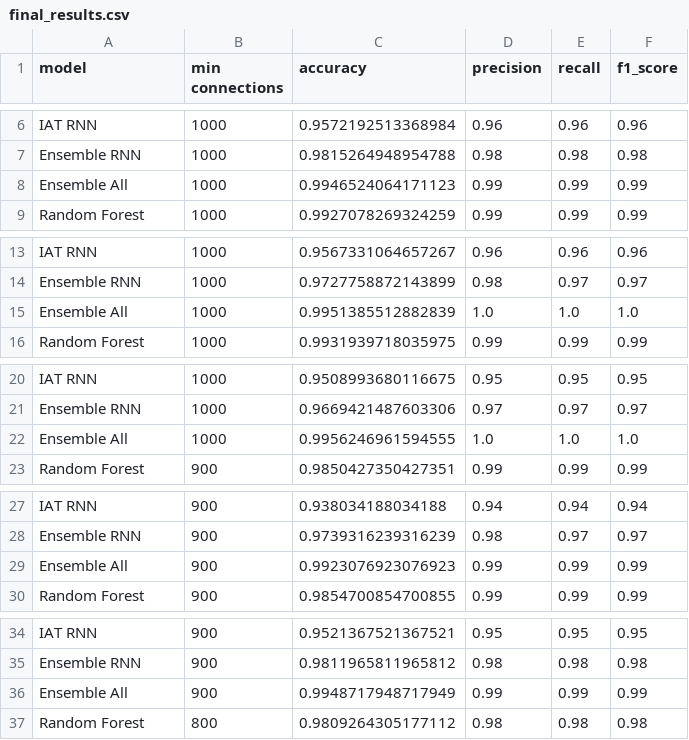
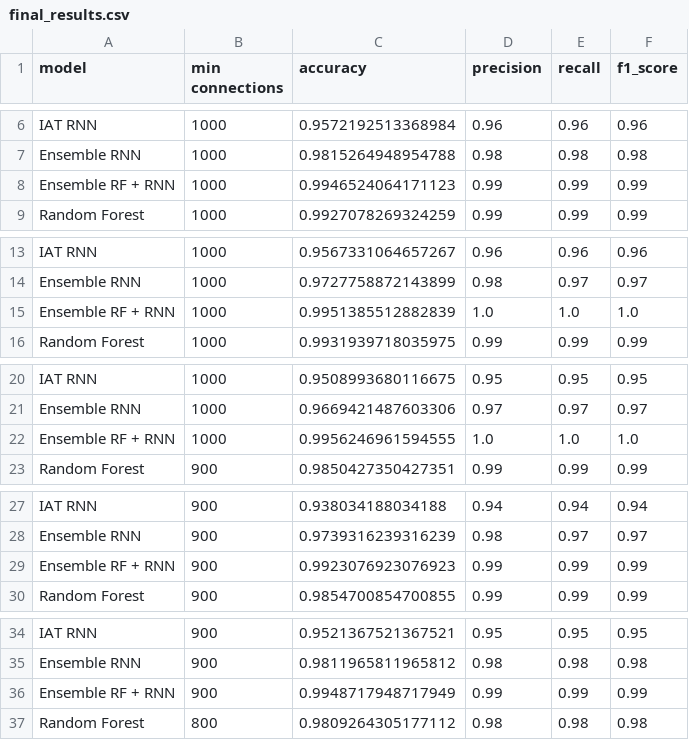
Before and after one commit to niloofarbayat/NetworkClassification, a CSV file: final_results.csv, drawn as a sheet; only a part is shown, gaps mark what is left out; the diff covers the shown part only.

```diff
--- a/final_results.csv
+++ b/final_results.csv
@@ -7,3 +7,3 @@ IAT RNN,1000,0.9572192513368984,0.96,0.96,0.96
 Ensemble RNN,1000,0.9815264948954788,0.98,0.98,0.98
-Ensemble All,1000,0.9946524064171123,0.99,0.99,0.99
+Ensemble RF + RNN,1000,0.9946524064171123,0.99,0.99,0.99
 Random Forest,1000,0.9927078269324259,0.99,0.99,0.99
@@ -14,3 +14,3 @@ IAT RNN,1000,0.9567331064657267,0.96,0.96,0.96
 Ensemble RNN,1000,0.9727758872143899,0.98,0.97,0.97
-Ensemble All,1000,0.9951385512882839,1.0,1.0,1.0
+Ensemble RF + RNN,1000,0.9951385512882839,1.0,1.0,1.0
 Random Forest,1000,0.9931939718035975,0.99,0.99,0.99
@@ -21,3 +21,3 @@ IAT RNN,1000,0.9508993680116675,0.95,0.95,0.95
 Ensemble RNN,1000,0.9669421487603306,0.97,0.97,0.97
-Ensemble All,1000,0.9956246961594555,1.0,1.0,1.0
+Ensemble RF + RNN,1000,0.9956246961594555,1.0,1.0,1.0
 Random Forest,900,0.9850427350427351,0.99,0.99,0.99
@@ -28,3 +28,3 @@ IAT RNN,900,0.938034188034188,0.94,0.94,0.94
 Ensemble RNN,900,0.9739316239316239,0.98,0.97,0.97
-Ensemble All,900,0.9923076923076923,0.99,0.99,0.99
+Ensemble RF + RNN,900,0.9923076923076923,0.99,0.99,0.99
 Random Forest,900,0.9854700854700855,0.99,0.99,0.99
@@ -35,3 +35,3 @@ IAT RNN,900,0.9521367521367521,0.95,0.95,0.95
 Ensemble RNN,900,0.9811965811965812,0.98,0.98,0.98
-Ensemble All,900,0.9948717948717949,0.99,0.99,0.99
+Ensemble RF + RNN,900,0.9948717948717949,0.99,0.99,0.99
 Random Forest,800,0.9809264305177112,0.98,0.98,0.98
```
Also changed, not shown: 9 edited cells elsewhere in this file, 17 other files.
